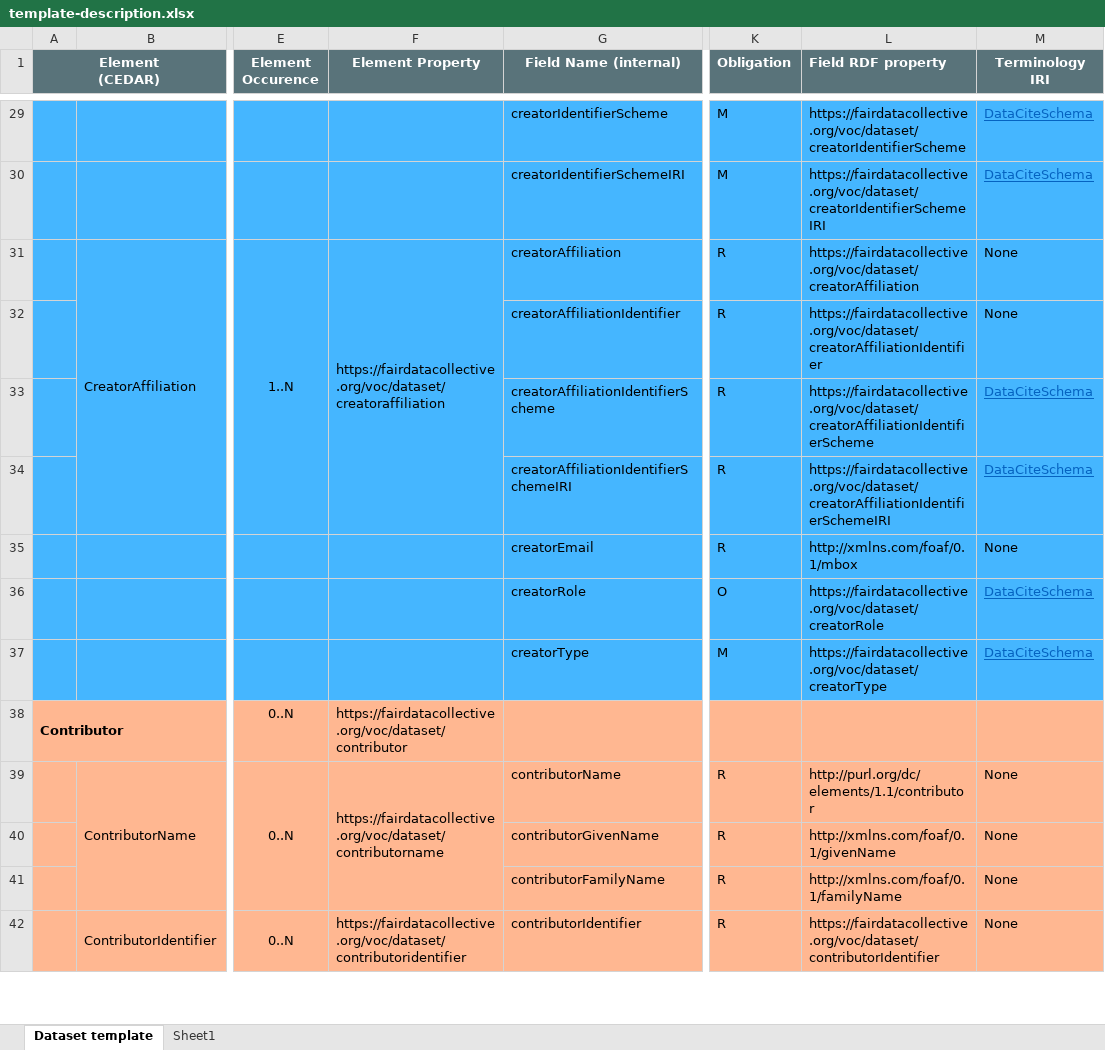
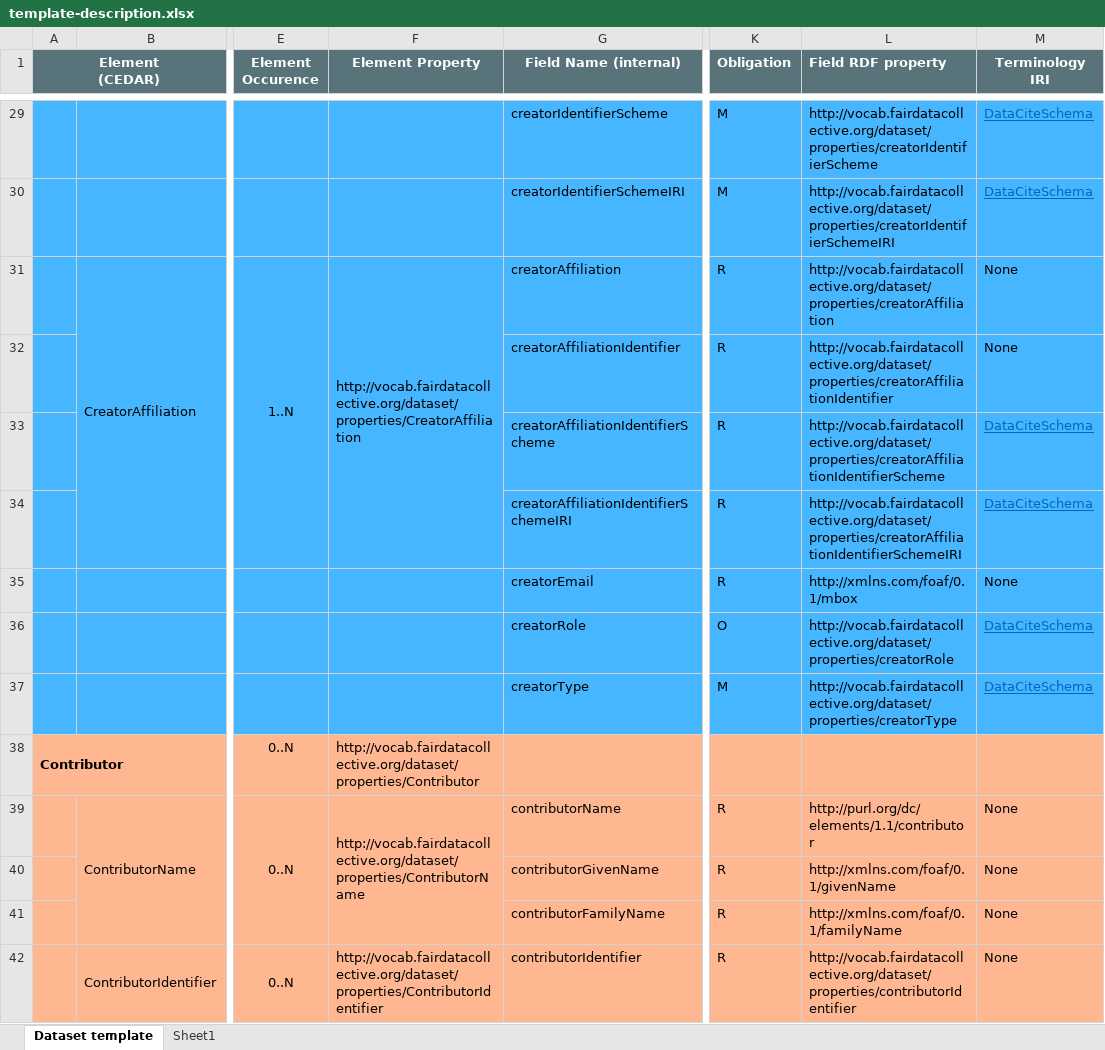
Before and after one commit to fair-data-collective/generic-dataset-metadata-template, an Excel workbook: template-description.xlsx, sheet Dataset template, drawn as a sheet; only a part is shown, gaps mark what is left out; values as stored, in another font and other column widths than the file's, no borders; the diff covers the shown part only; the diff names each change by its address in the sheet, - before the commit and + after, or states it on an @@ line.

```diff
--- a/template-description.xlsx (sheet Dataset template)
+++ b/template-description.xlsx (sheet Dataset template)
-L29 (Field RDF property): https://fairdatacollective.org/voc/dataset/creatorIdentifierScheme
+L29 (Field RDF property): http://vocab.fairdatacollective.org/dataset/properties/creatorIdentifierScheme
-L30 (Field RDF property): https://fairdatacollective.org/voc/dataset/creatorIdentifierSchemeIRI
+L30 (Field RDF property): http://vocab.fairdatacollective.org/dataset/properties/creatorIdentifierSchemeIRI
-F31 (Element Property): https://fairdatacollective.org/voc/dataset/creatoraffiliation
+F31 (Element Property): http://vocab.fairdatacollective.org/dataset/properties/CreatorAffiliation
-L31 (Field RDF property): https://fairdatacollective.org/voc/dataset/creatorAffiliation
+L31 (Field RDF property): http://vocab.fairdatacollective.org/dataset/properties/creatorAffiliation
-L32 (Field RDF property): https://fairdatacollective.org/voc/dataset/creatorAffiliationIdentifier
+L32 (Field RDF property): http://vocab.fairdatacollective.org/dataset/properties/creatorAffiliationIdentifier
-L33 (Field RDF property): https://fairdatacollective.org/voc/dataset/creatorAffiliationIdentifierScheme
+L33 (Field RDF property): http://vocab.fairdatacollective.org/dataset/properties/creatorAffiliationIdentifierScheme
-L34 (Field RDF property): https://fairdatacollective.org/voc/dataset/creatorAffiliationIdentifierSchemeIRI
+L34 (Field RDF property): http://vocab.fairdatacollective.org/dataset/properties/creatorAffiliationIdentifierSchemeIRI
-L36 (Field RDF property): https://fairdatacollective.org/voc/dataset/creatorRole
+L36 (Field RDF property): http://vocab.fairdatacollective.org/dataset/properties/creatorRole
-L37 (Field RDF property): https://fairdatacollective.org/voc/dataset/creatorType
+L37 (Field RDF property): http://vocab.fairdatacollective.org/dataset/properties/creatorType
-F38 (Element Property): https://fairdatacollective.org/voc/dataset/contributor
+F38 (Element Property): http://vocab.fairdatacollective.org/dataset/properties/Contributor
-F39 (Element Property): https://fairdatacollective.org/voc/dataset/contributorname
+F39 (Element Property): http://vocab.fairdatacollective.org/dataset/properties/ContributorName
-F42 (Element Property): https://fairdatacollective.org/voc/dataset/contributoridentifier
+F42 (Element Property): http://vocab.fairdatacollective.org/dataset/properties/ContributorIdentifier
-L42 (Field RDF property): https://fairdatacollective.org/voc/dataset/contributorIdentifier
+L42 (Field RDF property): http://vocab.fairdatacollective.org/dataset/properties/contributorIdentifier
```
Also changed, not shown: 4 added rows, 120 edited cells, cell formats and merged cells elsewhere in this sheet, sheet Sheet1, ontology/dataset-voc.xlsx, 2 other files.
